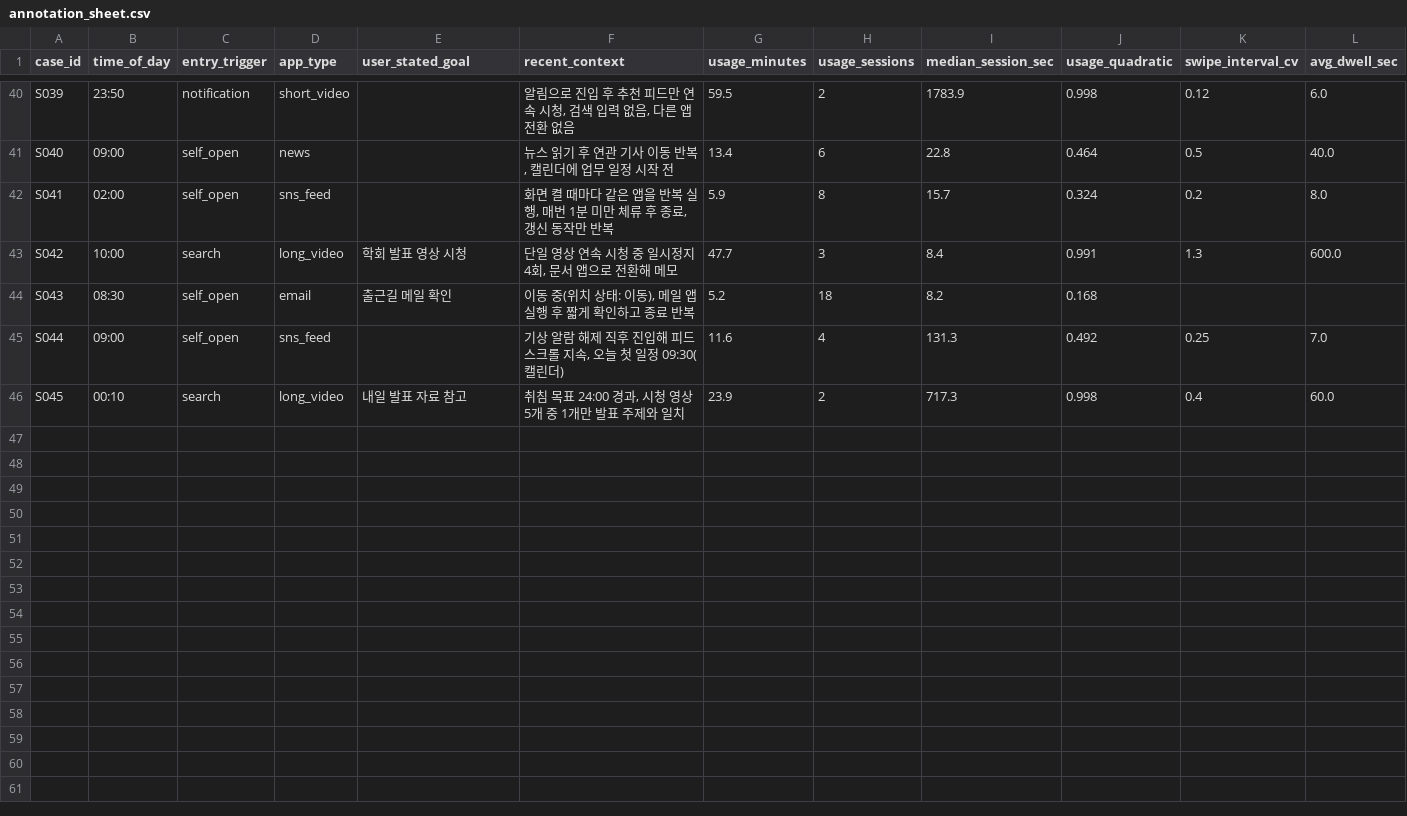
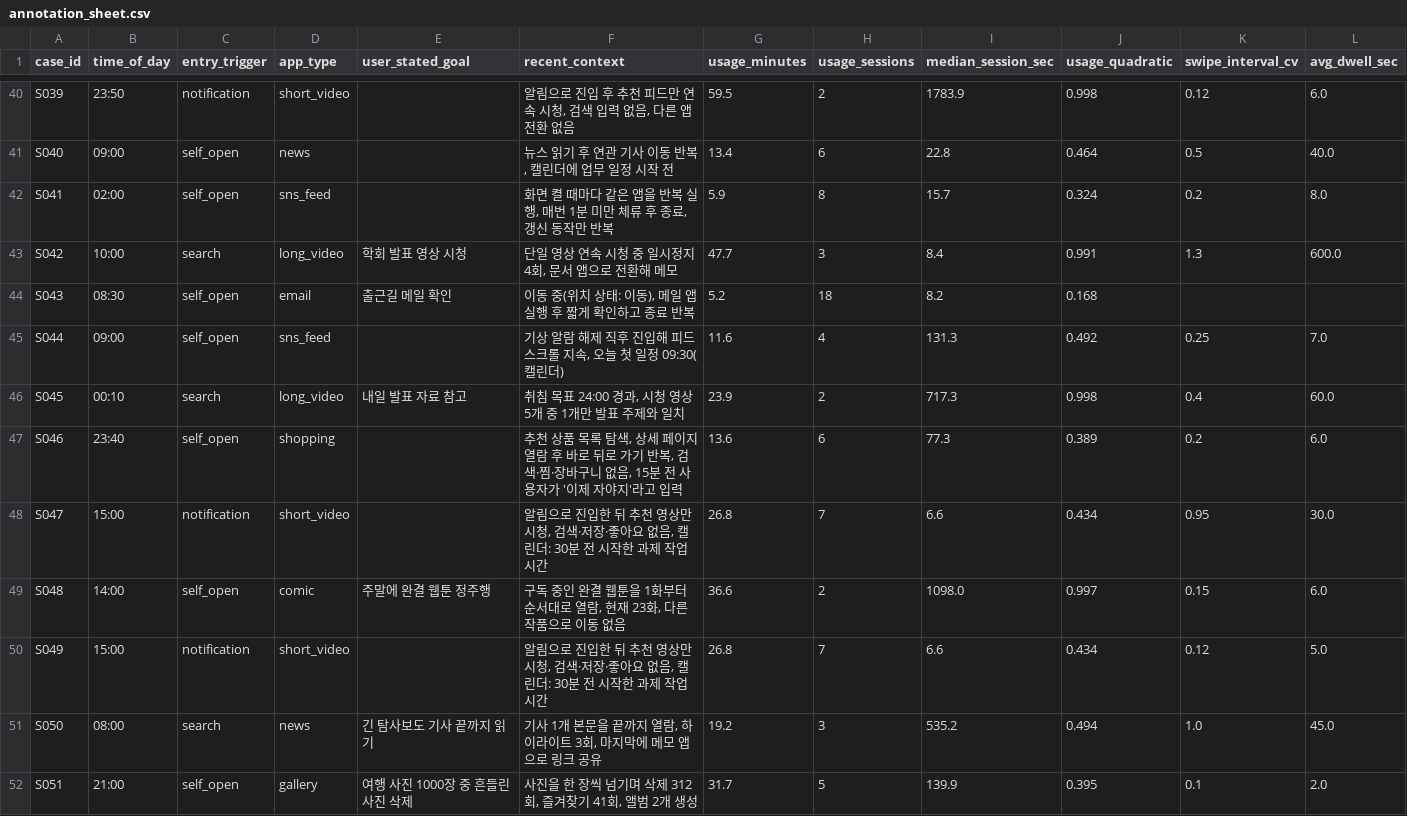
Before and after one commit to Blue-dogy/Advance_Topics_Generative-AI-ScrollGuard, a CSV file: annotation_sheet.csv, drawn as a sheet; only a part is shown, gaps mark what is left out; rows hold the shown columns only; the diff covers the shown part only; the diff names each change by its address in the sheet, - before the commit and + after, or states it on an @@ line.

```diff
--- a/annotation_sheet.csv
+++ b/annotation_sheet.csv
+row 47: S046 | 23:40 | self_open | shopping |  | 추천 상품 목록 탐색, 상세 페이지 열람 후 바로 뒤로 가기 반복, 검색·찜·장바구니 없음, 15분 전 사용자가 '이제 자야지'라고 입력 | 13.6 | 6 | 77.3 | 0.389 | 0.2 | 6.0
+row 48: S047 | 15:00 | notification | short_video |  | 알림으로 진입한 뒤 추천 영상만 시청, 검색·저장·좋아요 없음, 캘린더: 30분 전 시작한 과제 작업 시간 | 26.8 | 7 | 6.6 | 0.434 | 0.95 | 30.0
+row 49: S048 | 14:00 | self_open | comic | 주말에 완결 웹툰 정주행 | 구독 중인 완결 웹툰을 1화부터 순서대로 열람, 현재 23화, 다른 작품으로 이동 없음 | 36.6 | 2 | 1098.0 | 0.997 | 0.15 | 6.0
+row 50: S049 | 15:00 | notification | short_video |  | 알림으로 진입한 뒤 추천 영상만 시청, 검색·저장·좋아요 없음, 캘린더: 30분 전 시작한 과제 작업 시간 | 26.8 | 7 | 6.6 | 0.434 | 0.12 | 5.0
+row 51: S050 | 08:00 | search | news | 긴 탐사보도 기사 끝까지 읽기 | 기사 1개 본문을 끝까지 열람, 하이라이트 3회, 마지막에 메모 앱으로 링크 공유 | 19.2 | 3 | 535.2 | 0.494 | 1.0 | 45.0
+row 52: S051 | 21:00 | self_open | gallery | 여행 사진 1000장 중 흔들린 사진 삭제 | 사진을 한 장씩 넘기며 삭제 312회, 즐겨찾기 41회, 앨범 2개 생성 | 31.7 | 5 | 139.9 | 0.395 | 0.1 | 2.0
```
Also changed, not shown: 6 added rows elsewhere in this file, annotation_sheet_en.csv, benchmark_inputs.csv, 8 other files.
